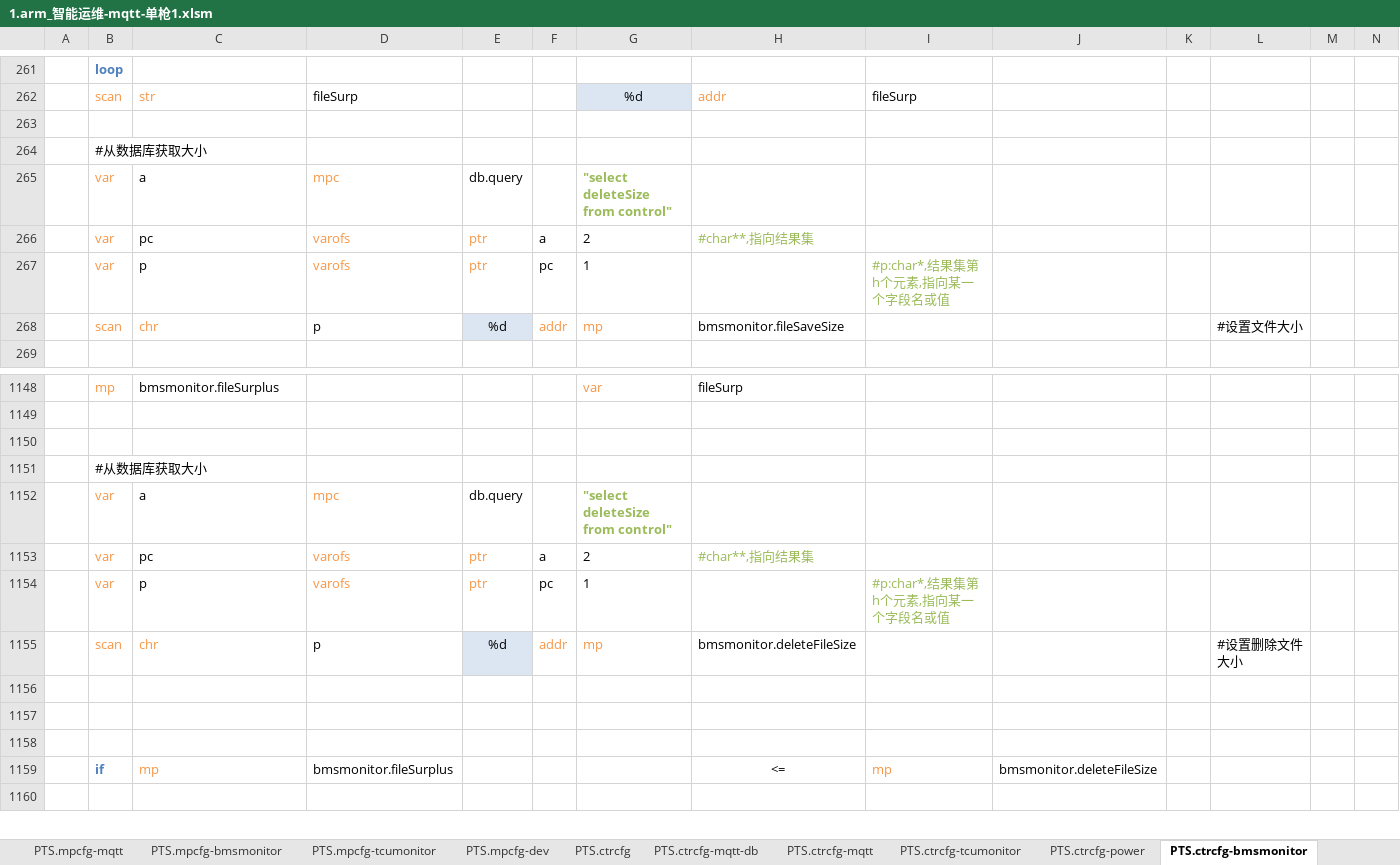
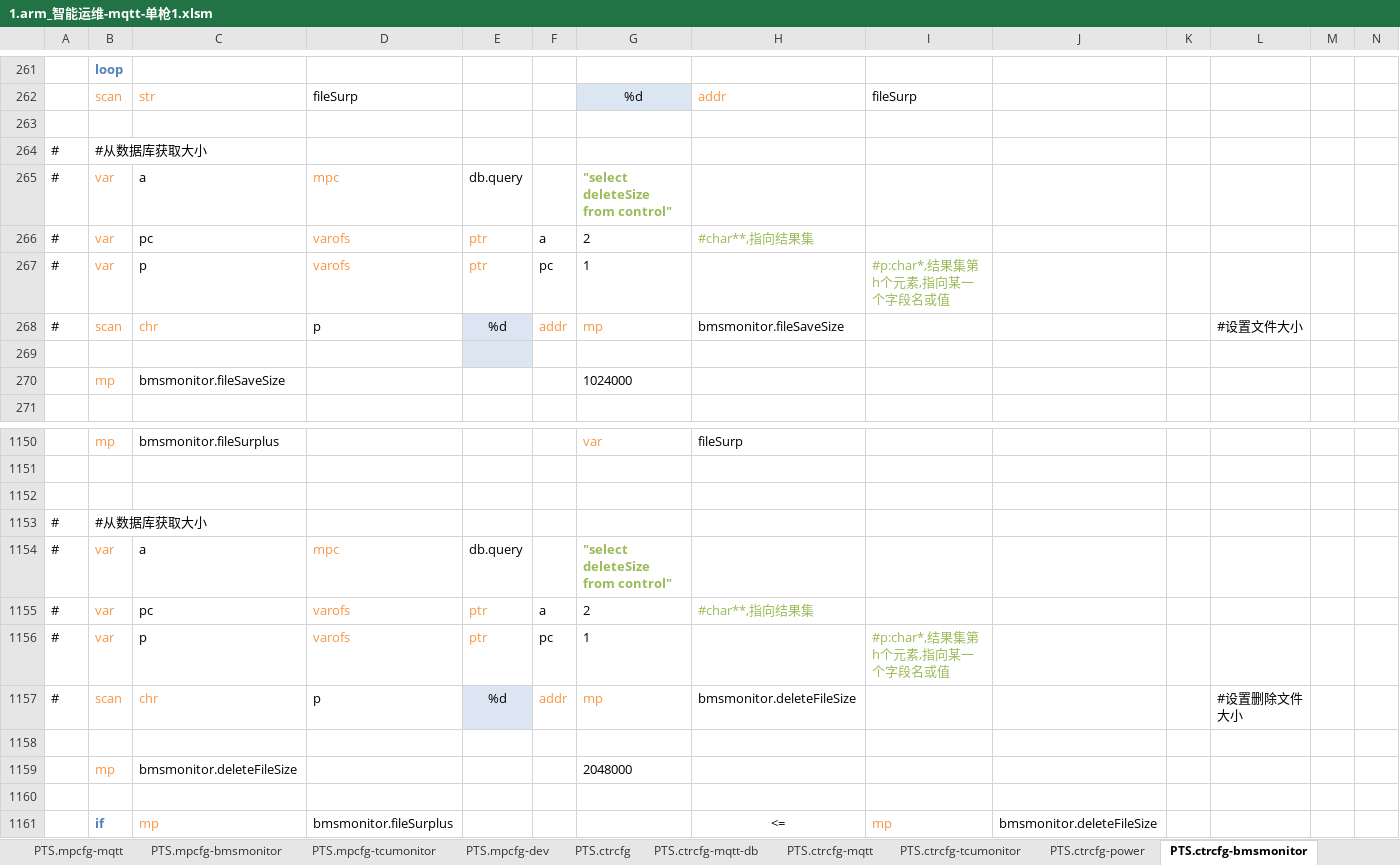
Before and after one commit to lmanzg/intelligence, an Excel workbook: 1.arm_智能运维-mqtt-单枪1.xlsm, sheet PTS.ctrcfg-bmsmonitor, drawn as a sheet; only a part is shown, gaps mark what is left out; the shorter side is filled out with more unchanged rows; values as stored, in another font and other column widths than the file's, no borders; addresses are those after the commit; rows hold the shown columns only; the diff names each change by its address in the sheet, - before the commit and + after, or states it on an @@ line.

```diff
--- a/1.arm_智能运维-mqtt-单枪1.xlsm (sheet PTS.ctrcfg-bmsmonitor)
+++ b/1.arm_智能运维-mqtt-单枪1.xlsm (sheet PTS.ctrcfg-bmsmonitor)
-A264:A268: (empty)
+A264:A268: #
+row 269: (empty)
+row 270:  | mp | bmsmonitor.fileSaveSize |  |  |  | 1024000
-A1153:A1157: (empty)
+A1153:A1157: #
-row 1159: (empty)
+row 1159:  | mp | bmsmonitor.deleteFileSize |  |  |  | 2048000
```
Also changed, not shown: sheet PTS.ctrcfg-tcumonitor, sheet PTS.ctrcfg-power, sheet PTS.mpcfg-tcumonitor, sheet PTS.fdcfg, sheet PTS.cfg, hidden cells.
